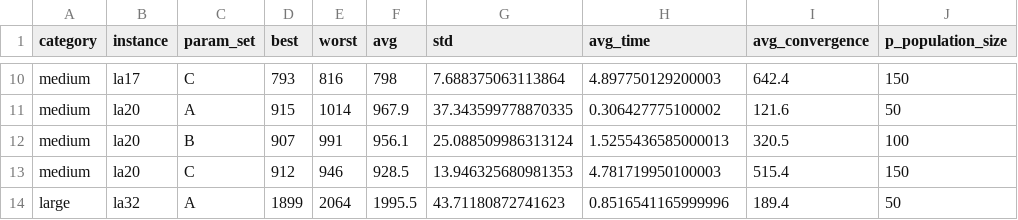
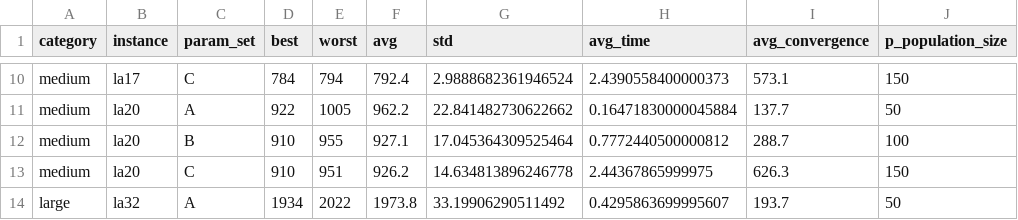
Before and after one commit to ItsssMikey/ACIT4610_assignment1, a CSV file: results/metrics.csv, drawn as a sheet; only a part is shown, gaps mark what is left out; the diff covers the shown part only; the diff names each change by its address in the sheet, - before the commit and + after, or states it on an @@ line.

```diff
--- a/results/metrics.csv
+++ b/results/metrics.csv
-D10 (best): 793
+D10 (best): 784
-E10 (worst): 816
+E10 (worst): 794
-F10 (avg): 798
+F10 (avg): 792.4
-G10 (std): 7.688375063113864
+G10 (std): 2.9888682361946524
-H10 (avg_time): 4.897750129200003
+H10 (avg_time): 2.4390558400000373
-I10 (avg_convergence): 642.4
+I10 (avg_convergence): 573.1
-D11 (best): 915
+D11 (best): 922
-E11 (worst): 1014
+E11 (worst): 1005
-F11 (avg): 967.9
+F11 (avg): 962.2
-G11 (std): 37.343599778870335
+G11 (std): 22.841482730622662
-H11 (avg_time): 0.306427775100002
+H11 (avg_time): 0.16471830000045884
-I11 (avg_convergence): 121.6
+I11 (avg_convergence): 137.7
-D12 (best): 907
+D12 (best): 910
-E12 (worst): 991
+E12 (worst): 955
-F12 (avg): 956.1
+F12 (avg): 927.1
-G12 (std): 25.088509986313124
+G12 (std): 17.045364309525464
-H12 (avg_time): 1.5255436585000013
+H12 (avg_time): 0.7772440500000812
-I12 (avg_convergence): 320.5
+I12 (avg_convergence): 288.7
-D13 (best): 912
+D13 (best): 910
-E13 (worst): 946
+E13 (worst): 951
-F13 (avg): 928.5
+F13 (avg): 926.2
-G13 (std): 13.946325680981353
+G13 (std): 14.634813896246778
-H13 (avg_time): 4.781719950100003
+H13 (avg_time): 2.44367865999975
-I13 (avg_convergence): 515.4
+I13 (avg_convergence): 626.3
-D14 (best): 1899
+D14 (best): 1934
-E14 (worst): 2064
+E14 (worst): 2022
-F14 (avg): 1995.5
+F14 (avg): 1973.8
-G14 (std): 43.71180872741623
+G14 (std): 33.19906290511492
-H14 (avg_time): 0.8516541165999996
+H14 (avg_time): 0.4295863699995607
-I14 (avg_convergence): 189.4
+I14 (avg_convergence): 193.7
```
Also changed, not shown: 57 edited cells elsewhere in this file, 25 other files.
